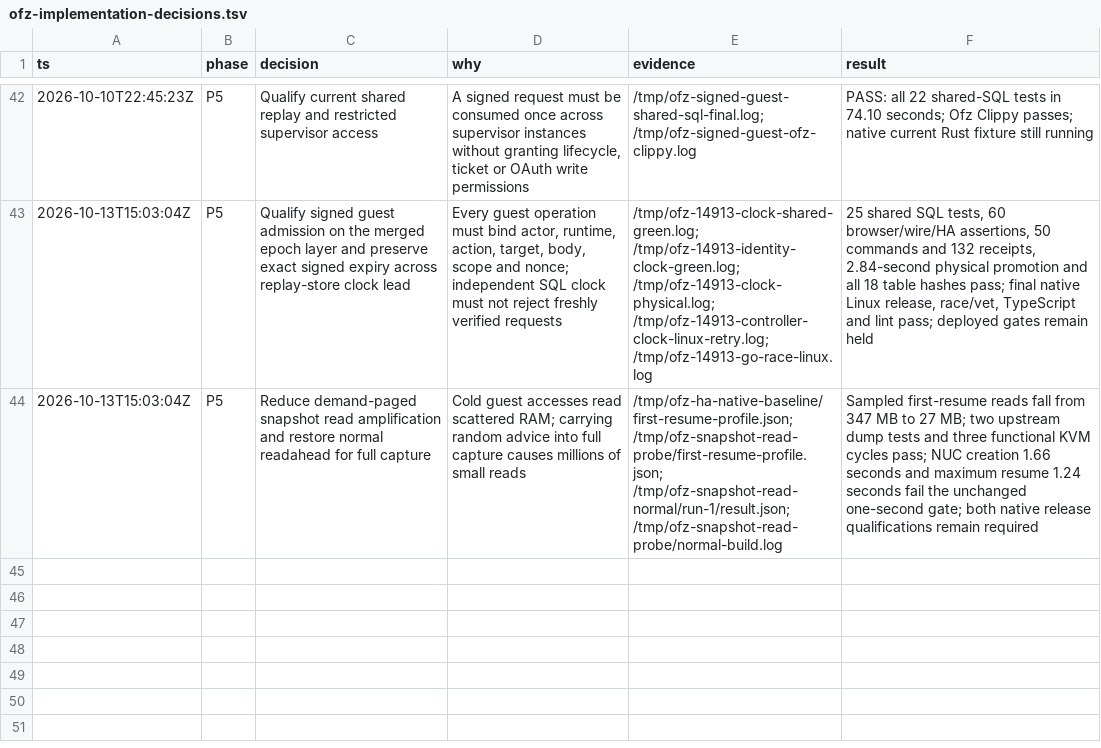
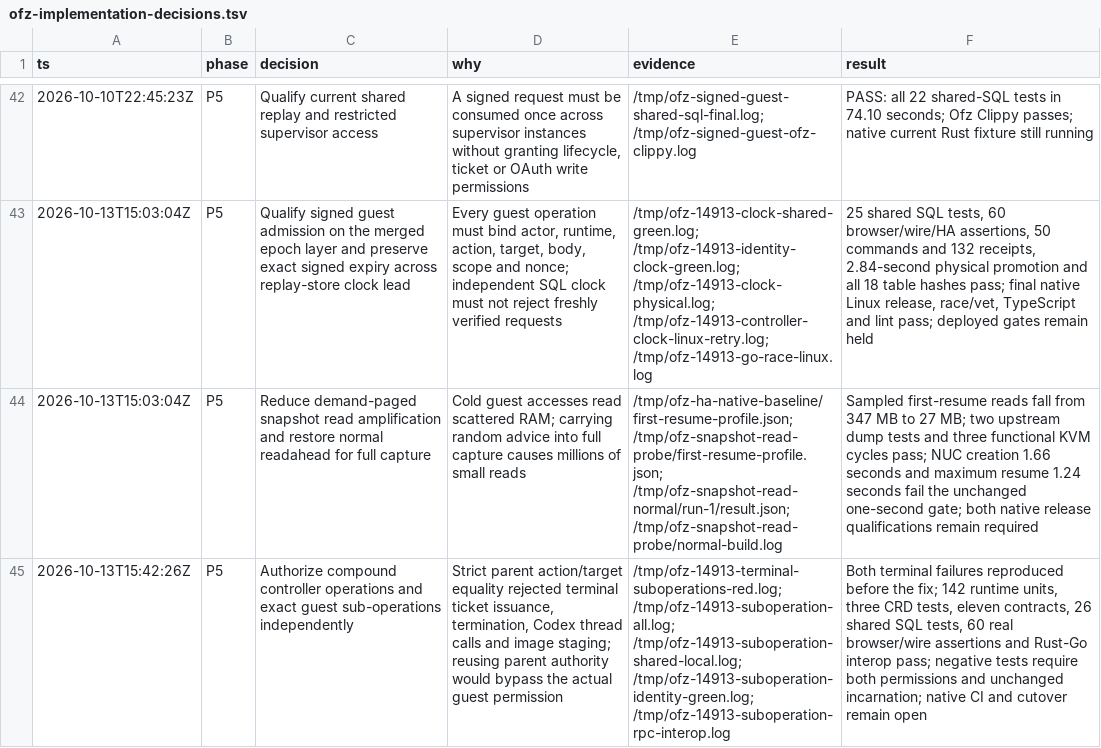
Before and after one commit to gregkonush/lab, a TSV file: docs/tengri/ofz-implementation-decisions.tsv, drawn as a sheet; only a part is shown, gaps mark what is left out; the diff names each change by its address in the sheet, - before the commit and + after, or states it on an @@ line.

Commit message:
fix(tengri): authorize each guest sub-operation independently

```diff
--- a/docs/tengri/ofz-implementation-decisions.tsv
+++ b/docs/tengri/ofz-implementation-decisions.tsv
+row 45: 2026-10-13T15:42:26Z | P5 | Authorize compound controller operations and exact guest sub-operations independently | Strict parent action/target equality rejected terminal ticket issuance, termination, Codex thread calls and image staging; reusing parent authority would bypass the actual guest permission | /tmp/ofz-14913-terminal-suboperations-red.log; /tmp/ofz-14913-suboperation-all.log; /tmp/ofz-14913-suboperation-shared-local.log; /tmp/ofz-14913-suboperation-identity-green.log; /tmp/ofz-14913-suboperation-rpc-interop.log | Both terminal failures reproduced before the fix; 142 runtime units, three CRD tests, eleven contracts, 26 shared SQL tests, 60 real browser/wire assertions and Rust-Go interop pass; negative tests require both permissions and unchanged incarnation; native CI and cutover remain open
```
Also changed, not shown: 6 other files.
